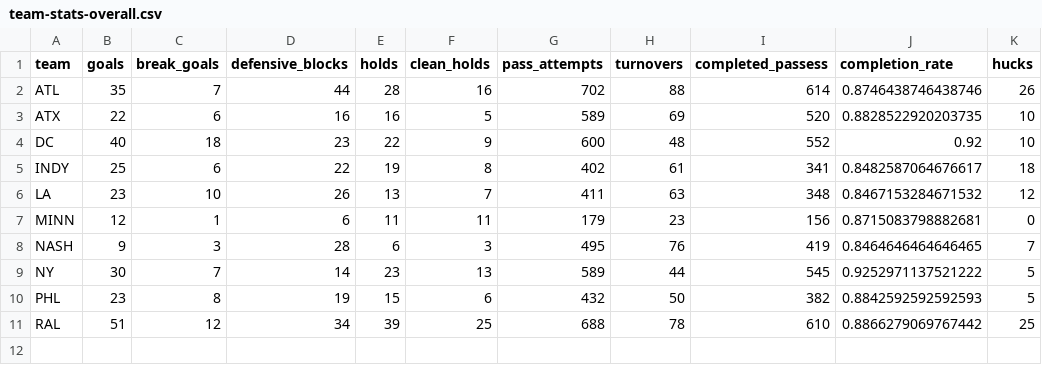
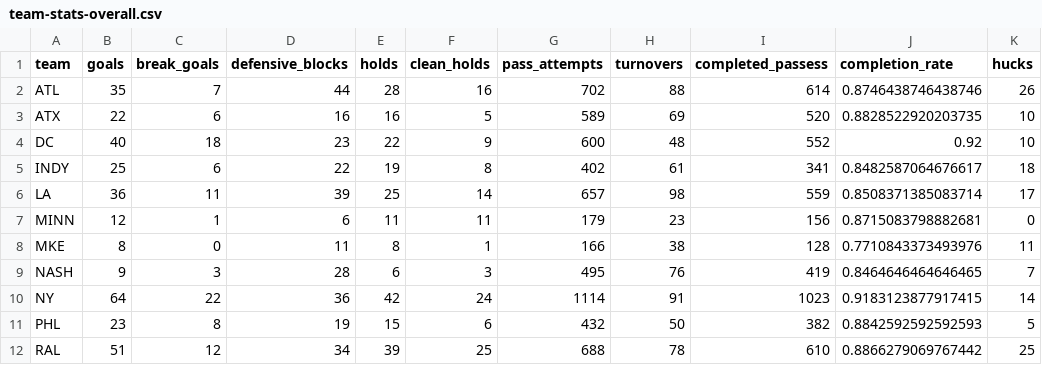
Before and after one commit to PremierUltimateLeague/Stats-Hub, a CSV file: 2025/stats/team-stats-overall.csv, drawn as a sheet.

```diff
--- a/2025/stats/team-stats-overall.csv
+++ b/2025/stats/team-stats-overall.csv
@@ -5,6 +5,7 @@ DC,40,18,23,22,9,600,48,552,0.92,10
 INDY,25,6,22,19,8,402,61,341,0.8482587064676617,18
-LA,23,10,26,13,7,411,63,348,0.8467153284671532,12
+LA,36,11,39,25,14,657,98,559,0.8508371385083714,17
 MINN,12,1,6,11,11,179,23,156,0.8715083798882681,0
+MKE,8,0,11,8,1,166,38,128,0.7710843373493976,11
 NASH,9,3,28,6,3,495,76,419,0.8464646464646465,7
-NY,30,7,14,23,13,589,44,545,0.9252971137521222,5
+NY,64,22,36,42,24,1114,91,1023,0.9183123877917415,14
 PHL,23,8,19,15,6,432,50,382,0.8842592592592593,5
```
Also changed, not shown: 2025/integ-data/Defensive-Blocks.csv, 2025/stats/game-coverage.csv, 8 other files.
